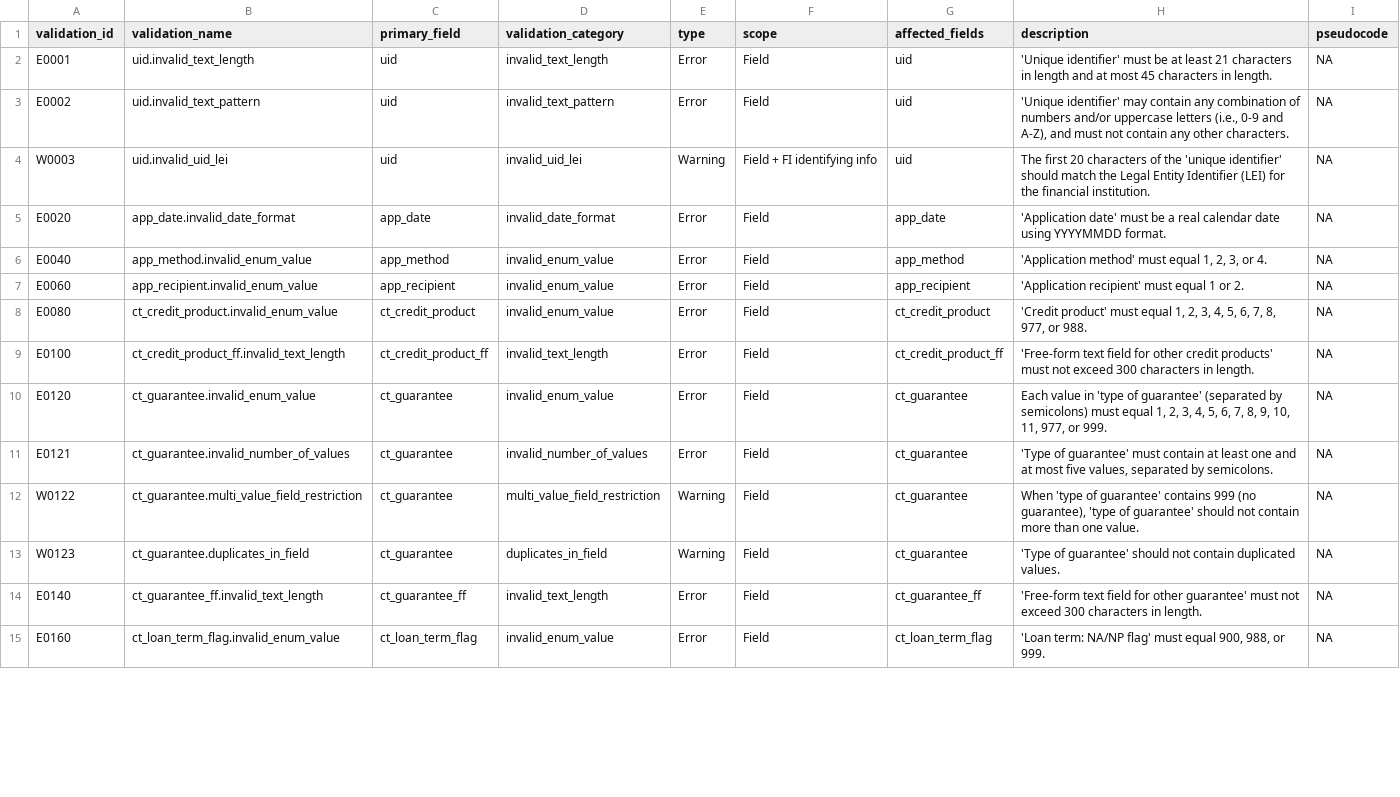
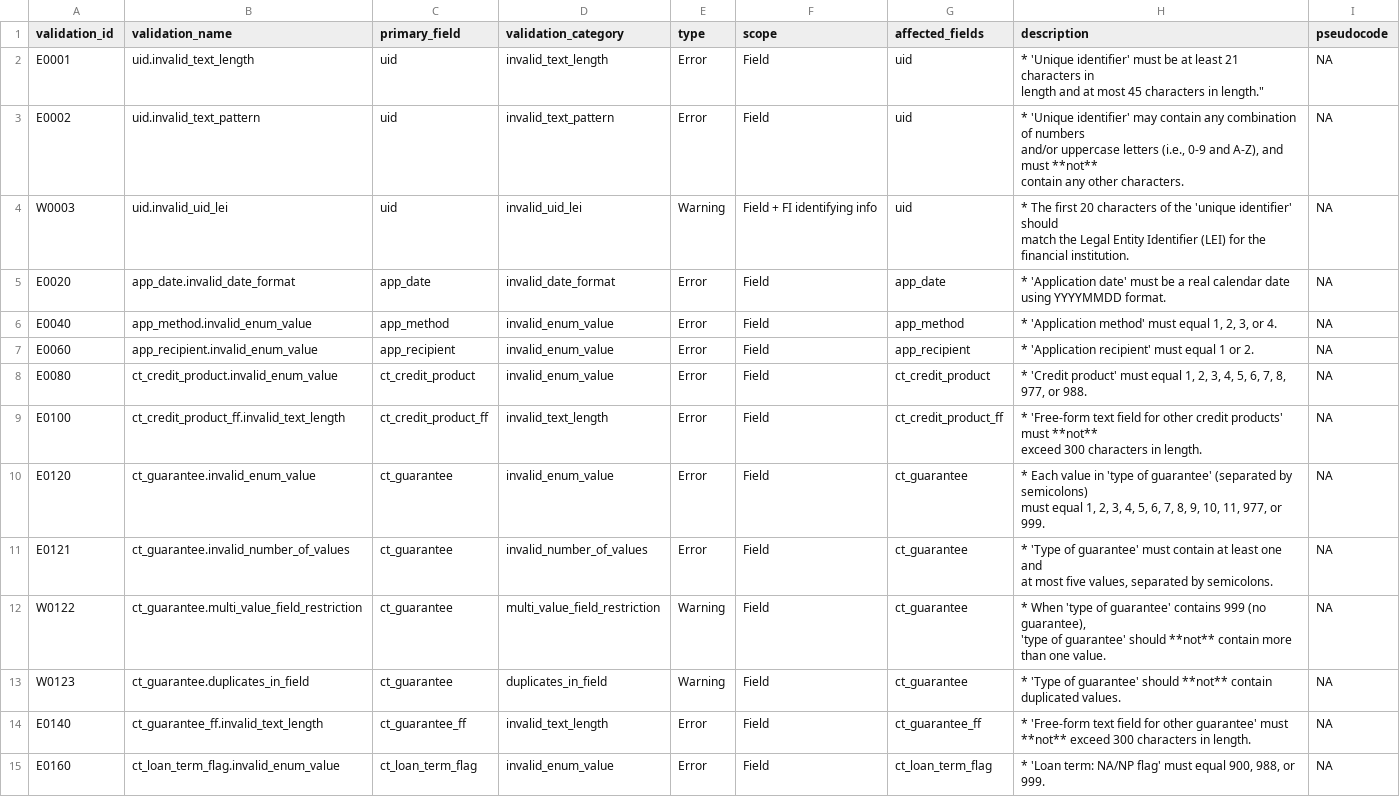
Before and after one commit to cfpb/sbl-content, a CSV file: fig-files/validation-spec/2024-validations.csv, drawn as a sheet; only a part is shown; the diff covers the shown part only.

Commit message:
Updated descriptions with the new markdown (#22)
* Updated descriptions with the new markdown

* Changed formatting in python to use dedent, which updated this

* Removed some straggling quotes

* Remove continuation char and all multiline py descs use dedent

* Removed extra quotes

```diff
--- a/fig-files/validation-spec/2024-validations.csv
+++ b/fig-files/validation-spec/2024-validations.csv
@@ -1,15 +1,30 @@
 validation_id,validation_name,primary_field,validation_category,type,scope,affected_fields,description,pseudocode
-E0001,uid.invalid_text_length,uid,invalid_text_length,Error,Field,uid,'Unique identifier' must be at least 21 characters in length and at most 45 characters in length.,NA
-E0002,uid.invalid_text_pattern,uid,invalid_text_pattern,Error,Field,uid,"'Unique identifier' may contain any combination of numbers and/or uppercase letters (i.e., 0-9 and A-Z), and must not contain any other characters.",NA
-W0003,uid.invalid_uid_lei,uid,invalid_uid_lei,Warning,Field + FI identifying info,uid,The first 20 characters of the 'unique identifier' should match the Legal Entity Identifier (LEI) for the financial institution.,NA
-E0020,app_date.invalid_date_format,app_date,invalid_date_format,Error,Field,app_date,'Application date' must be a real calendar date using YYYYMMDD format.,NA
-E0040,app_method.invalid_enum_value,app_method,invalid_enum_value,Error,Field,app_method,"'Application method' must equal 1, 2, 3, or 4.",NA
-E0060,app_recipient.invalid_enum_value,app_recipient,invalid_enum_value,Error,Field,app_recipient,'Application recipient' must equal 1 or 2.,NA
-E0080,ct_credit_product.invalid_enum_value,ct_credit_product,invalid_enum_value,Error,Field,ct_credit_product,"'Credit product' must equal 1, 2, 3, 4, 5, 6, 7, 8, 977, or 988.",NA
-E0100,ct_credit_product_ff.invalid_text_length,ct_credit_product_ff,invalid_text_length,Error,Field,ct_credit_product_ff,'Free-form text field for other credit products' must not exceed 300 characters in length.,NA
-E0120,ct_guarantee.invalid_enum_value,ct_guarantee,invalid_enum_value,Error,Field,ct_guarantee,"Each value in 'type of guarantee' (separated by semicolons) must equal 1, 2, 3, 4, 5, 6, 7, 8, 9, 10, 11, 977, or 999.",NA
-E0121,ct_guarantee.invalid_number_of_values,ct_guarantee,invalid_number_of_values,Error,Field,ct_guarantee,"'Type of guarantee' must contain at least one and at most five values, separated by semicolons.",NA
-W0122,ct_guarantee.multi_value_field_restriction,ct_guarantee,multi_value_field_restriction,Warning,Field,ct_guarantee,"When 'type of guarantee' contains 999 (no guarantee), 'type of guarantee' should not contain more than one value.",NA
-W0123,ct_guarantee.duplicates_in_field,ct_guarantee,duplicates_in_field,Warning,Field,ct_guarantee,'Type of guarantee' should not contain duplicated values.,NA
-E0140,ct_guarantee_ff.invalid_text_length,ct_guarantee_ff,invalid_text_length,Error,Field,ct_guarantee_ff,'Free-form text field for other guarantee' must not exceed 300 characters in length.,NA
-E0160,ct_loan_term_flag.invalid_enum_value,ct_loan_term_flag,invalid_enum_value,Error,Field,ct_loan_term_flag,"'Loan term: NA/NP flag' must equal 900, 988, or 999.",NA
+E0001,uid.invalid_text_length,uid,invalid_text_length,Error,Field,uid,"* 'Unique identifier' must be at least 21 characters in
+length and at most 45 characters in length.""
+",NA
+E0002,uid.invalid_text_pattern,uid,invalid_text_pattern,Error,Field,uid,"* 'Unique identifier' may contain any combination of numbers
+and/or uppercase letters (i.e., 0-9 and A-Z), and must **not**
+contain any other characters.
+",NA
+W0003,uid.invalid_uid_lei,uid,invalid_uid_lei,Warning,Field + FI identifying info,uid,"* The first 20 characters of the 'unique identifier' should
+match the Legal Entity Identifier (LEI) for the financial institution.
+",NA
+E0020,app_date.invalid_date_format,app_date,invalid_date_format,Error,Field,app_date,* 'Application date' must be a real calendar date using YYYYMMDD format.,NA
+E0040,app_method.invalid_enum_value,app_method,invalid_enum_value,Error,Field,app_method,"* 'Application method' must equal 1, 2, 3, or 4.",NA
+E0060,app_recipient.invalid_enum_value,app_recipient,invalid_enum_value,Error,Field,app_recipient,* 'Application recipient' must equal 1 or 2.,NA
+E0080,ct_credit_product.invalid_enum_value,ct_credit_product,invalid_enum_value,Error,Field,ct_credit_product,"* 'Credit product' must equal 1, 2, 3, 4, 5, 6, 7, 8, 977, or 988.",NA
+E0100,ct_credit_product_ff.invalid_text_length,ct_credit_product_ff,invalid_text_length,Error,Field,ct_credit_product_ff,"* 'Free-form text field for other credit products' must **not**
+exceed 300 characters in length.
+",NA
+E0120,ct_guarantee.invalid_enum_value,ct_guarantee,invalid_enum_value,Error,Field,ct_guarantee,"* Each value in 'type of guarantee' (separated by semicolons)
+must equal 1, 2, 3, 4, 5, 6, 7, 8, 9, 10, 11, 977, or 999.
+",NA
+E0121,ct_guarantee.invalid_number_of_values,ct_guarantee,invalid_number_of_values,Error,Field,ct_guarantee,"* 'Type of guarantee' must contain at least one and
+at most five values, separated by semicolons.
+",NA
+W0122,ct_guarantee.multi_value_field_restriction,ct_guarantee,multi_value_field_restriction,Warning,Field,ct_guarantee,"* When 'type of guarantee' contains 999 (no guarantee),
+'type of guarantee' should **not** contain more than one value.
+",NA
+W0123,ct_guarantee.duplicates_in_field,ct_guarantee,duplicates_in_field,Warning,Field,ct_guarantee,* 'Type of guarantee' should **not** contain duplicated values.,NA
+E0140,ct_guarantee_ff.invalid_text_length,ct_guarantee_ff,invalid_text_length,Error,Field,ct_guarantee_ff,* 'Free-form text field for other guarantee' must **not** exceed 300 characters in length.,NA
+E0160,ct_loan_term_flag.invalid_enum_value,ct_loan_term_flag,invalid_enum_value,Error,Field,ct_loan_term_flag,"* 'Loan term: NA/NP flag' must equal 900, 988, or 999.",NA
```
Also changed, not shown: 168 edited cells elsewhere in this file.
